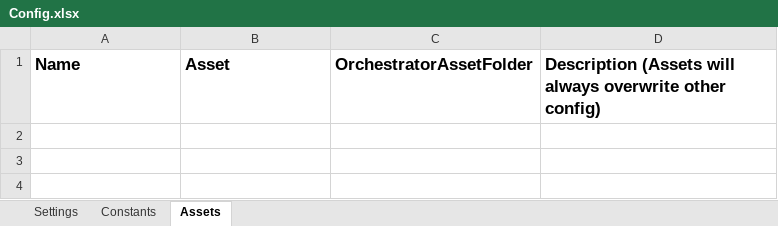
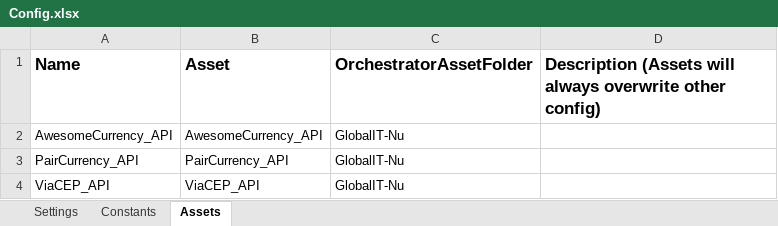
Before and after one commit to jaolucio/Relatorio_Vendas_GlobalIT_NU, an Excel workbook: Data/Config.xlsx, sheet Assets, drawn as a sheet; values as stored, in another font and other column widths than the file's, no borders; the diff names each change by its address in the sheet, - before the commit and + after, or states it on an @@ line.

```diff
--- a/Data/Config.xlsx (sheet Assets)
+++ b/Data/Config.xlsx (sheet Assets)
+row 2: AwesomeCurrency_API | AwesomeCurrency_API | GlobalIT-Nu
+row 3: PairCurrency_API | PairCurrency_API | GlobalIT-Nu
+row 4: ViaCEP_API | ViaCEP_API | GlobalIT-Nu
```
Also changed, not shown: sheet Settings, 46 other files.
